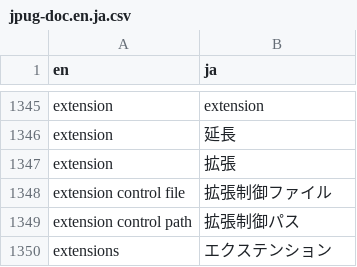
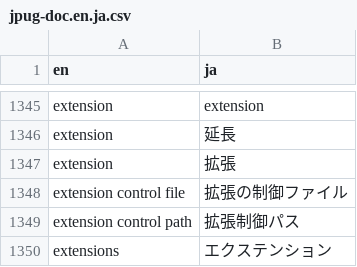
Before and after one commit to KenichiroTanaka/taiyaku, a CSV file: jpug-doc.en.ja.csv, drawn as a sheet; only a part is shown, gaps mark what is left out.

Commit message:
fix typo

```diff
--- a/jpug-doc.en.ja.csv
+++ b/jpug-doc.en.ja.csv
@@ -1347,3 +1347,3 @@ extension,延長
 extension,拡張
-extension control file,拡張制御ファイル
+extension control file,拡張の制御ファイル
 extension control path,拡張制御パス
```
